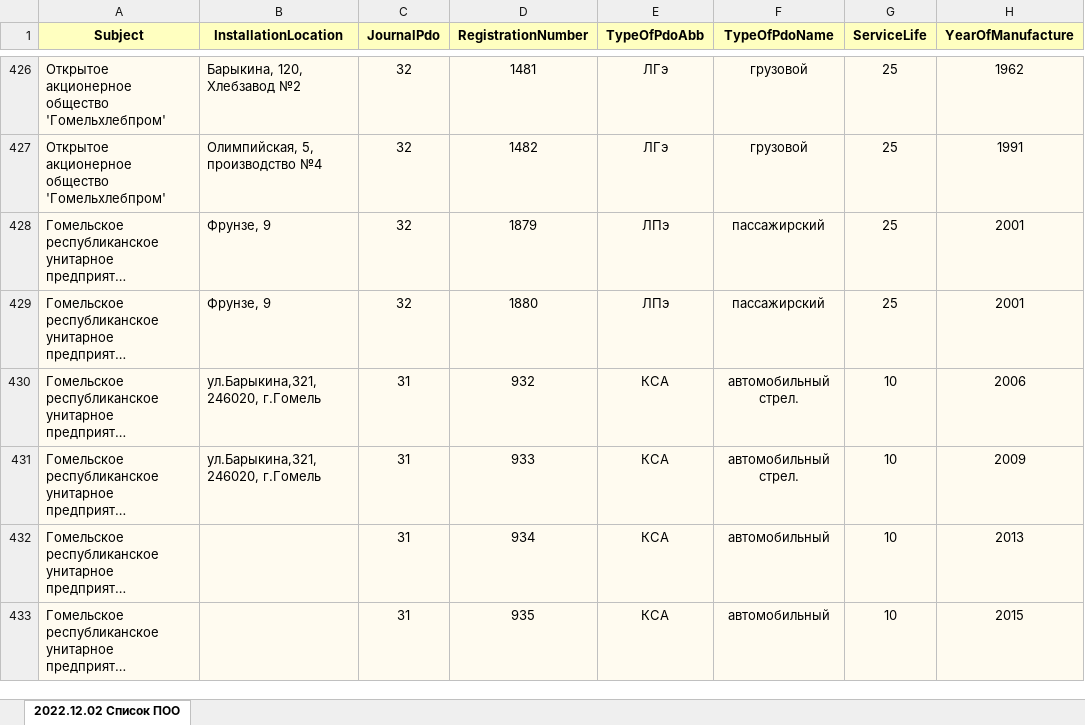
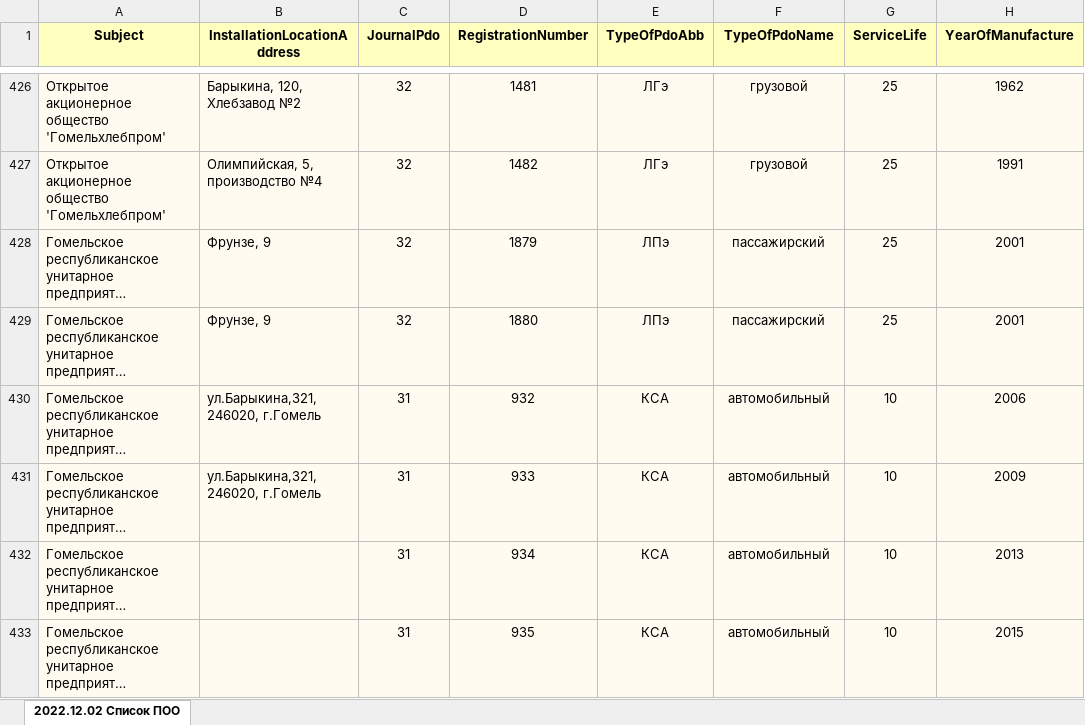
Before and after one commit to Ivanov-Aleksei0209/KPandDP, an Excel workbook: docs/PdoForDataBase.xlsx, sheet 2022.12.02 Список ПОО, drawn as a sheet; only a part is shown, gaps mark what is left out; long unchanged cells end in …; values as stored, in another font and other column widths than the file's, no borders; the diff covers the shown part only; the diff names each change by its address in the sheet, - before the commit and + after, or states it on an @@ line.

```diff
--- a/docs/PdoForDataBase.xlsx (sheet 2022.12.02 Список ПОО)
+++ b/docs/PdoForDataBase.xlsx (sheet 2022.12.02 Список ПОО)
-B1: InstallationLocation
+B1: InstallationLocationAddress
-F430:F431 (TypeOfPdoName): автомобильный стрел.
+F430:F431 (TypeOfPdoName): автомобильный
```
Also changed, not shown: 77 edited cells elsewhere in this sheet, docs/Subjects.xlsx, 18 other files.
